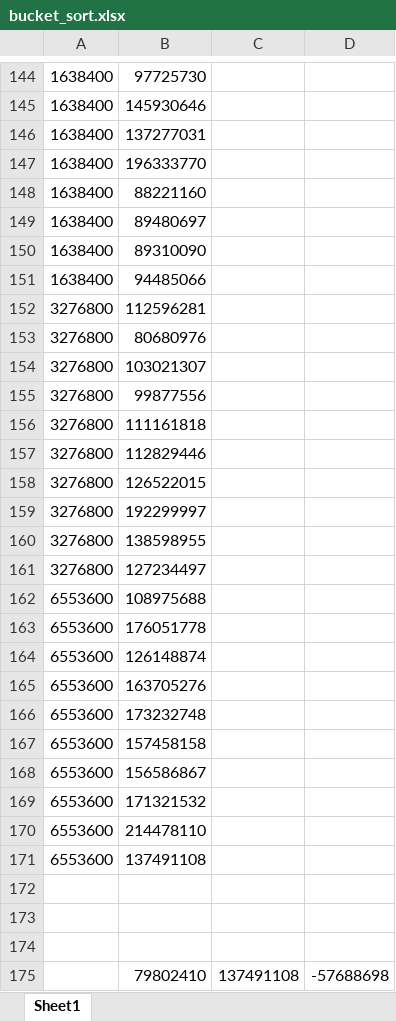
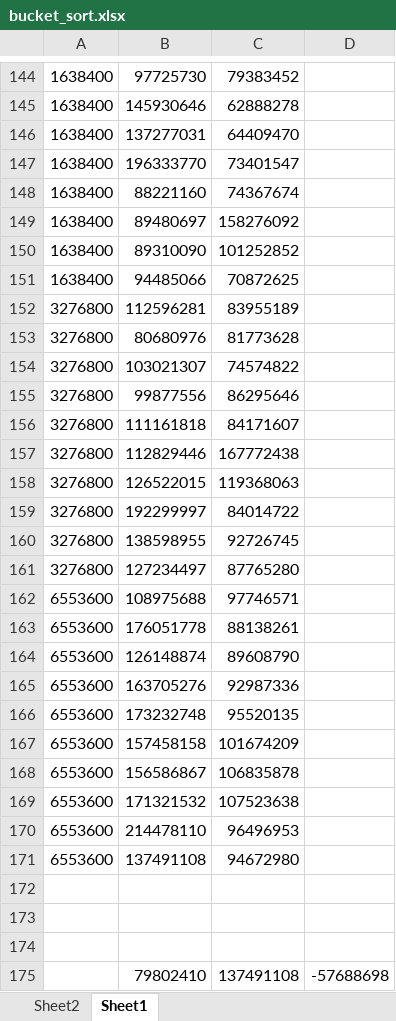
Before and after one commit to keeganm6/Datastructures_assignment_2, an Excel workbook: raw_data/bucketSort/bucket_sort.xlsx, sheet Sheet1, drawn as a sheet; only a part is shown, gaps mark what is left out; values as stored, in another font and other column widths than the file's, no borders; the diff covers the shown part only; the diff names each change by its address in the sheet, - before the commit and + after, or states it on an @@ line.

```diff
--- a/raw_data/bucketSort/bucket_sort.xlsx (sheet Sheet1)
+++ b/raw_data/bucketSort/bucket_sort.xlsx (sheet Sheet1)
+sheet tab: Sheet2
-C144: (empty)
+C144: 79383452
-C145: (empty)
+C145: 62888278
-C146: (empty)
+C146: 64409470
-C147: (empty)
+C147: 73401547
-C148: (empty)
+C148: 74367674
-C149: (empty)
+C149: 158276092
-C150: (empty)
+C150: 101252852
-C151: (empty)
+C151: 70872625
-C152: (empty)
+C152: 83955189
-C153: (empty)
+C153: 81773628
-C154: (empty)
+C154: 74574822
-C155: (empty)
+C155: 86295646
-C156: (empty)
+C156: 84171607
-C157: (empty)
+C157: 167772438
-C158: (empty)
+C158: 119368063
-C159: (empty)
+C159: 84014722
-C160: (empty)
+C160: 92726745
-C161: (empty)
+C161: 87765280
-C162: (empty)
+C162: 97746571
-C163: (empty)
+C163: 88138261
-C164: (empty)
+C164: 89608790
-C165: (empty)
+C165: 92987336
-C166: (empty)
+C166: 95520135
-C167: (empty)
+C167: 101674209
-C168: (empty)
+C168: 106835878
-C169: (empty)
+C169: 107523638
-C170: (empty)
+C170: 96496953
-C171: (empty)
+C171: 94672980
```
Also changed, not shown: 1 added row, 1 removed row and 142 edited cells elsewhere in this sheet, raw_data/insertionSort/insertionSort.xlsx, 6 other files.
